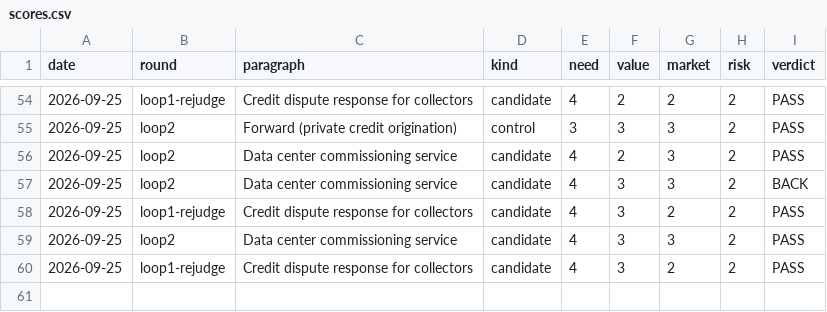
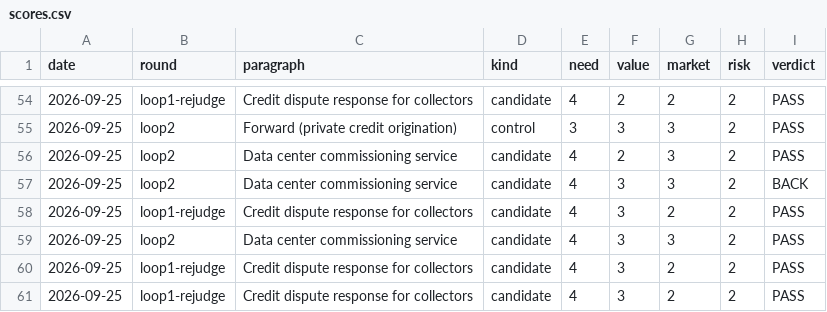
Before and after one commit to veer-sanyal/bdm-venture-concept, a CSV file: scores.csv, drawn as a sheet; only a part is shown, gaps mark what is left out.

```diff
--- a/scores.csv
+++ b/scores.csv
@@ -60 +60,2 @@ date,round,paragraph,kind,need,value,market,risk,verdict
 2026-09-25,loop1-rejudge,Credit dispute response for collectors,candidate,4,3,2,2,PASS
+2026-09-25,loop1-rejudge,Credit dispute response for collectors,candidate,4,3,2,2,PASS
```
Also changed, not shown: 1 other file.
